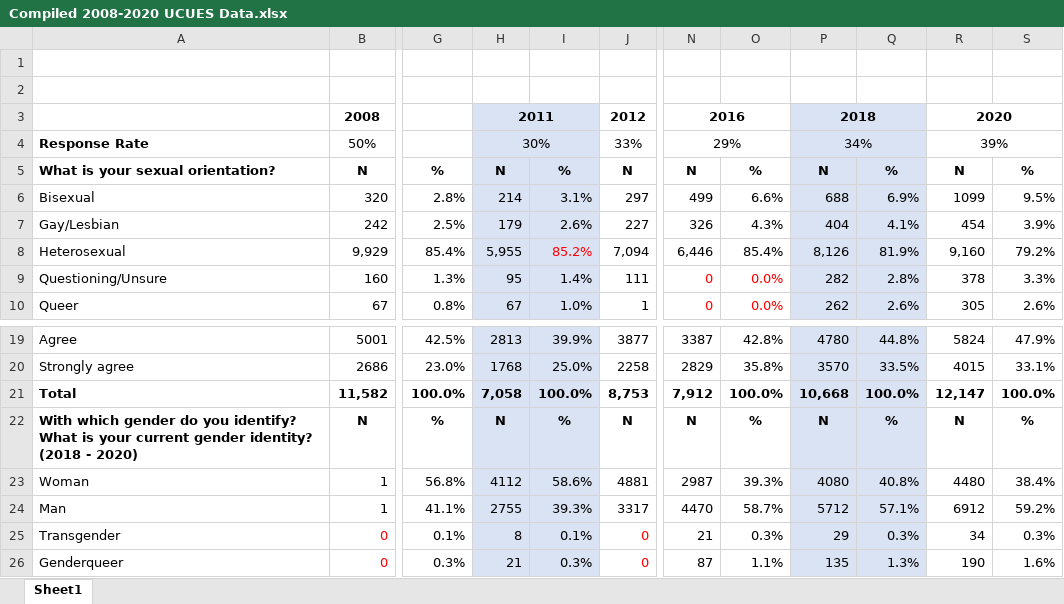
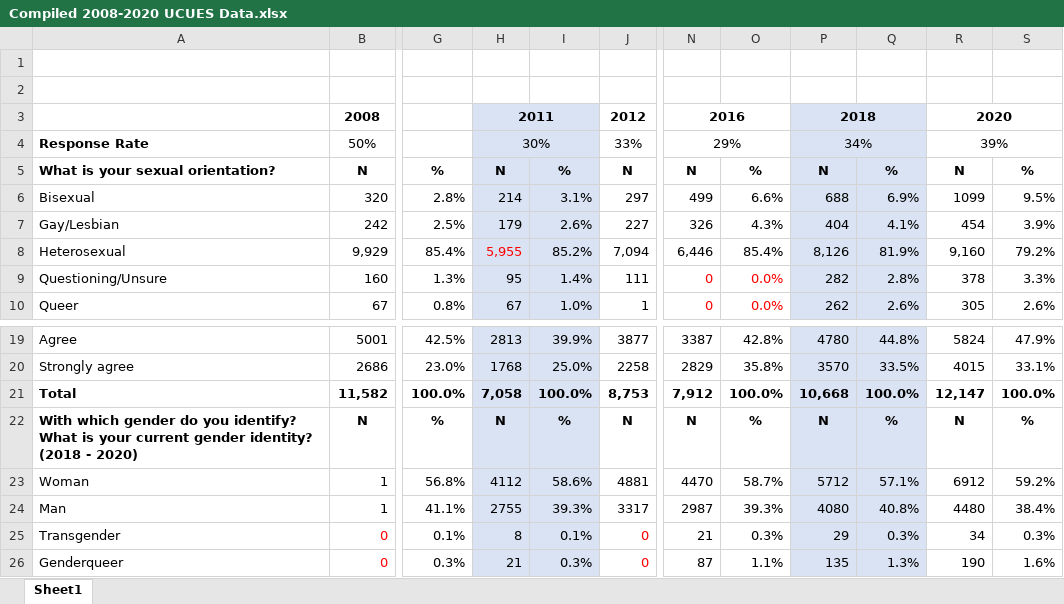
Before and after one commit to dailycal-projects/campus-pride, an Excel workbook: sources/Compiled 2008-2020 UCUES Data.xlsx, sheet Sheet1, drawn as a sheet; only a part is shown, gaps mark what is left out; values as stored, in another font and other column widths than the file's, no borders; the diff names each change by its address in the sheet, - before the commit and + after, or states it on an @@ line.

Commit message:
Update Compiled 2008-2020 UCUES Data.xlsx

```diff
--- a/sources/Compiled 2008-2020 UCUES Data.xlsx (sheet Sheet1)
+++ b/sources/Compiled 2008-2020 UCUES Data.xlsx (sheet Sheet1)
-H8 text colour: black
+H8 text colour: #FF0000
-I8 text colour: #FF0000
+I8 text colour: black
-N23: 2987
+N23: 4470
-O23: 39.3%
+O23: 58.7%
-P23: 4080
+P23: 5712
-Q23: 40.8%
+Q23: 57.1%
-R23: 4480
+R23: 6912
-S23: 38.4%
+S23: 59.2%
-N24: 4470
+N24: 2987
-O24: 58.7%
+O24: 39.3%
-P24: 5712
+P24: 4080
-Q24: 57.1%
+Q24: 40.8%
-R24: 6912
+R24: 4480
-S24: 59.2%
+S24: 38.4%
```
